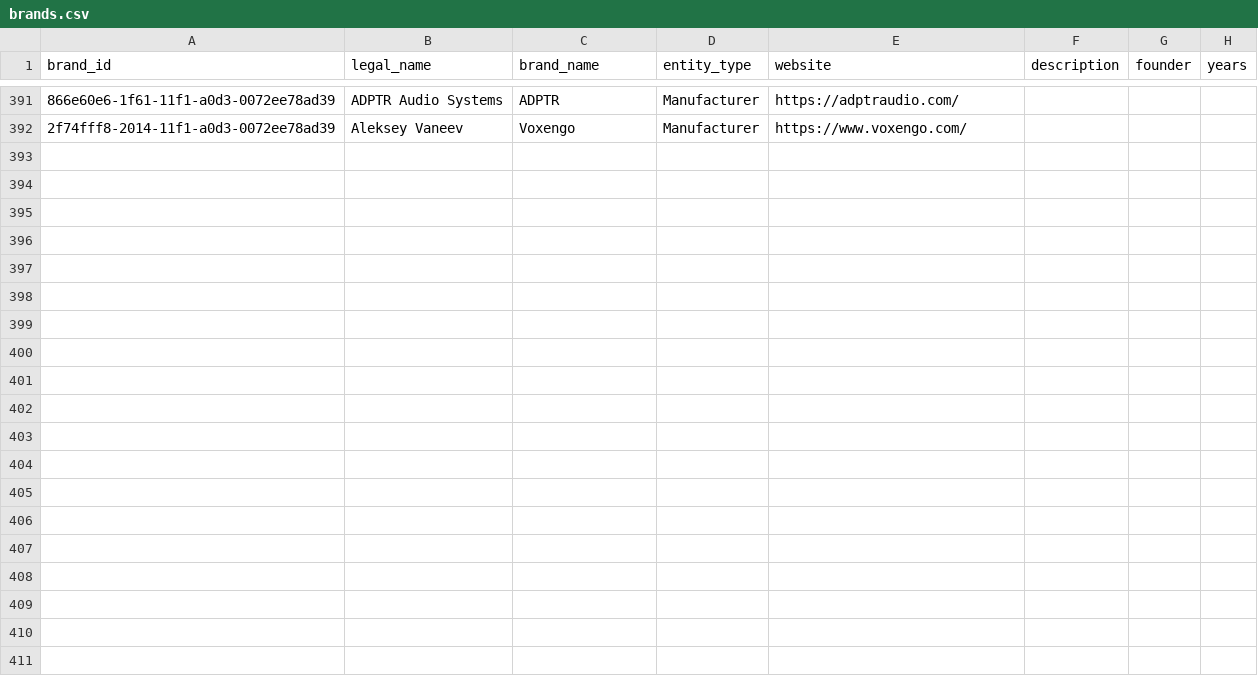
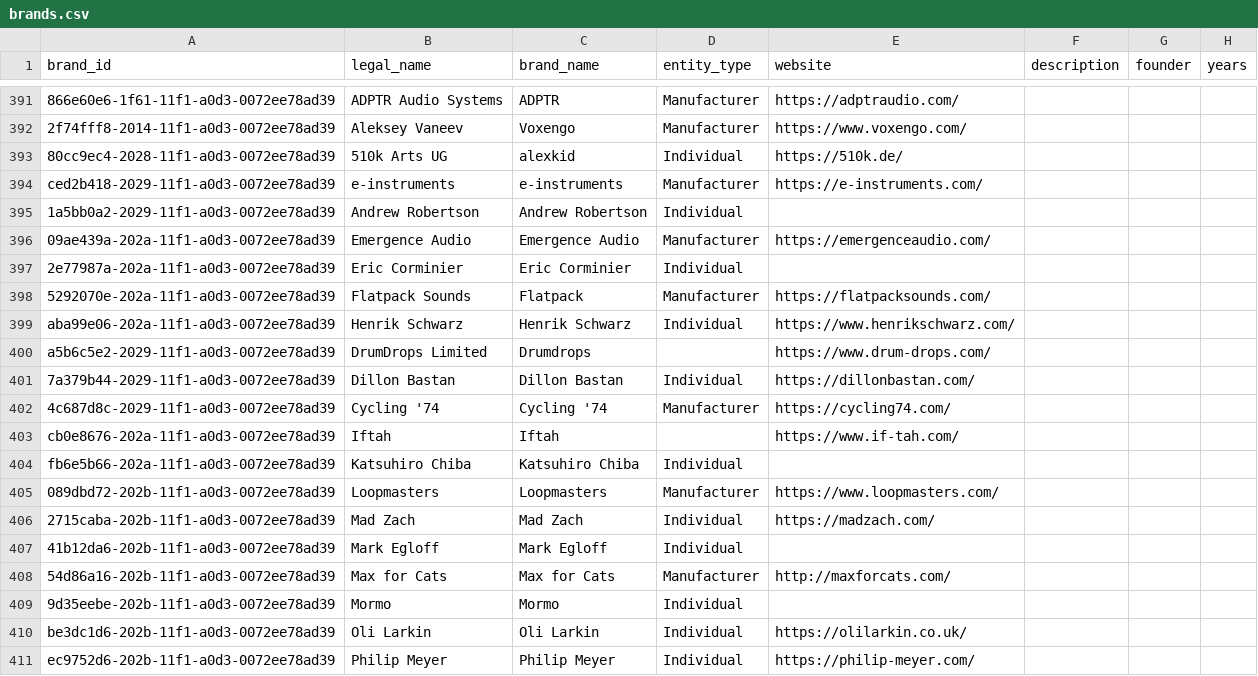
Before and after one commit to edtbl76/stud.io, a CSV file: csv/brands.csv, drawn as a sheet; only a part is shown, gaps mark what is left out; the diff covers the shown part only; the diff names each change by its address in the sheet, - before the commit and + after, or states it on an @@ line.

Commit message:
Add `convert_libraries.py` script to generate `libraries.csv` with mapping logic
- Created `convert_libraries.py` to process `Studio 2026 - Libraries.csv` by mapping `manufacturerName → brand_id` and `Models → model_ids`.
- Implemented logic for brand normalization, model key generation, and preservation of existing UUIDs and attributes for reprocessed rows.
- Added detailed reporting of unmatched manufacturers and models.
- Generated and populated `libraries.csv` with new mappings and consistent UUIDs.

```diff
--- a/csv/brands.csv
+++ b/csv/brands.csv
+row 393: 80cc9ec4-2028-11f1-a0d3-0072ee78ad39 | 510k Arts UG | alexkid | Individual | https://510k.de/
+row 394: ced2b418-2029-11f1-a0d3-0072ee78ad39 | e-instruments | e-instruments | Manufacturer | https://e-instruments.com/
+row 395: 1a5bb0a2-2029-11f1-a0d3-0072ee78ad39 | Andrew Robertson | Andrew Robertson | Individual
+row 396: 09ae439a-202a-11f1-a0d3-0072ee78ad39 | Emergence Audio | Emergence Audio | Manufacturer | https://emergenceaudio.com/
+row 397: 2e77987a-202a-11f1-a0d3-0072ee78ad39 | Eric Corminier | Eric Corminier | Individual
+row 398: 5292070e-202a-11f1-a0d3-0072ee78ad39 | Flatpack Sounds | Flatpack | Manufacturer | https://flatpacksounds.com/
+row 399: aba99e06-202a-11f1-a0d3-0072ee78ad39 | Henrik Schwarz | Henrik Schwarz | Individual | https://www.henrikschwarz.com/
+row 400: a5b6c5e2-2029-11f1-a0d3-0072ee78ad39 | DrumDrops Limited | Drumdrops |  | https://www.drum-drops.com/
+row 401: 7a379b44-2029-11f1-a0d3-0072ee78ad39 | Dillon Bastan | Dillon Bastan | Individual | https://dillonbastan.com/
+row 402: 4c687d8c-2029-11f1-a0d3-0072ee78ad39 | Cycling '74 | Cycling '74 | Manufacturer | https://cycling74.com/
+row 403: cb0e8676-202a-11f1-a0d3-0072ee78ad39 | Iftah | Iftah |  | https://www.if-tah.com/
+row 404: fb6e5b66-202a-11f1-a0d3-0072ee78ad39 | Katsuhiro Chiba | Katsuhiro Chiba | Individual
+row 405: 089dbd72-202b-11f1-a0d3-0072ee78ad39 | Loopmasters | Loopmasters | Manufacturer | https://www.loopmasters.com/
+row 406: 2715caba-202b-11f1-a0d3-0072ee78ad39 | Mad Zach | Mad Zach | Individual | https://madzach.com/
+row 407: 41b12da6-202b-11f1-a0d3-0072ee78ad39 | Mark Egloff | Mark Egloff | Individual
+row 408: 54d86a16-202b-11f1-a0d3-0072ee78ad39 | Max for Cats | Max for Cats | Manufacturer | http://maxforcats.com/
+row 409: 9d35eebe-202b-11f1-a0d3-0072ee78ad39 | Mormo | Mormo | Individual
+row 410: be3dc1d6-202b-11f1-a0d3-0072ee78ad39 | Oli Larkin | Oli Larkin | Individual | https://olilarkin.co.uk/
+row 411: ec9752d6-202b-11f1-a0d3-0072ee78ad39 | Philip Meyer | Philip Meyer | Individual | https://philip-meyer.com/
```
Also changed, not shown: 13 added rows elsewhere in this file, csv/models.csv, import/Studio 2026 - Libraries.csv, 4 other files.
